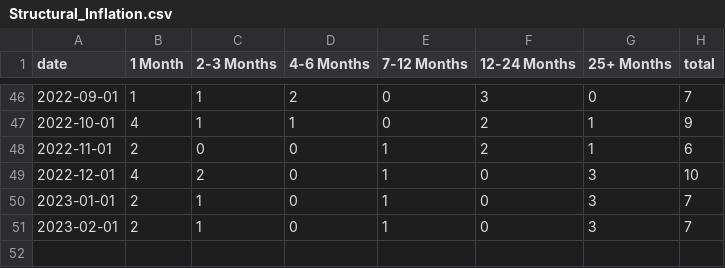
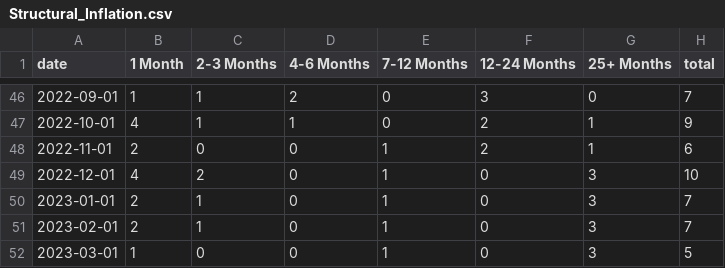
Before and after one commit to Miles-byte/Apricitas, a CSV file: Structural Inflation/Structural_Inflation.csv, drawn as a sheet; only a part is shown, gaps mark what is left out; the diff names each change by its address in the sheet, - before the commit and + after, or states it on an @@ line.

Commit message:
Update Structural_Inflation.csv

```diff
--- a/Structural Inflation/Structural_Inflation.csv
+++ b/Structural Inflation/Structural_Inflation.csv
+row 52: 2023-03-01 | 1 | 0 | 0 | 1 | 0 | 3 | 5
```
